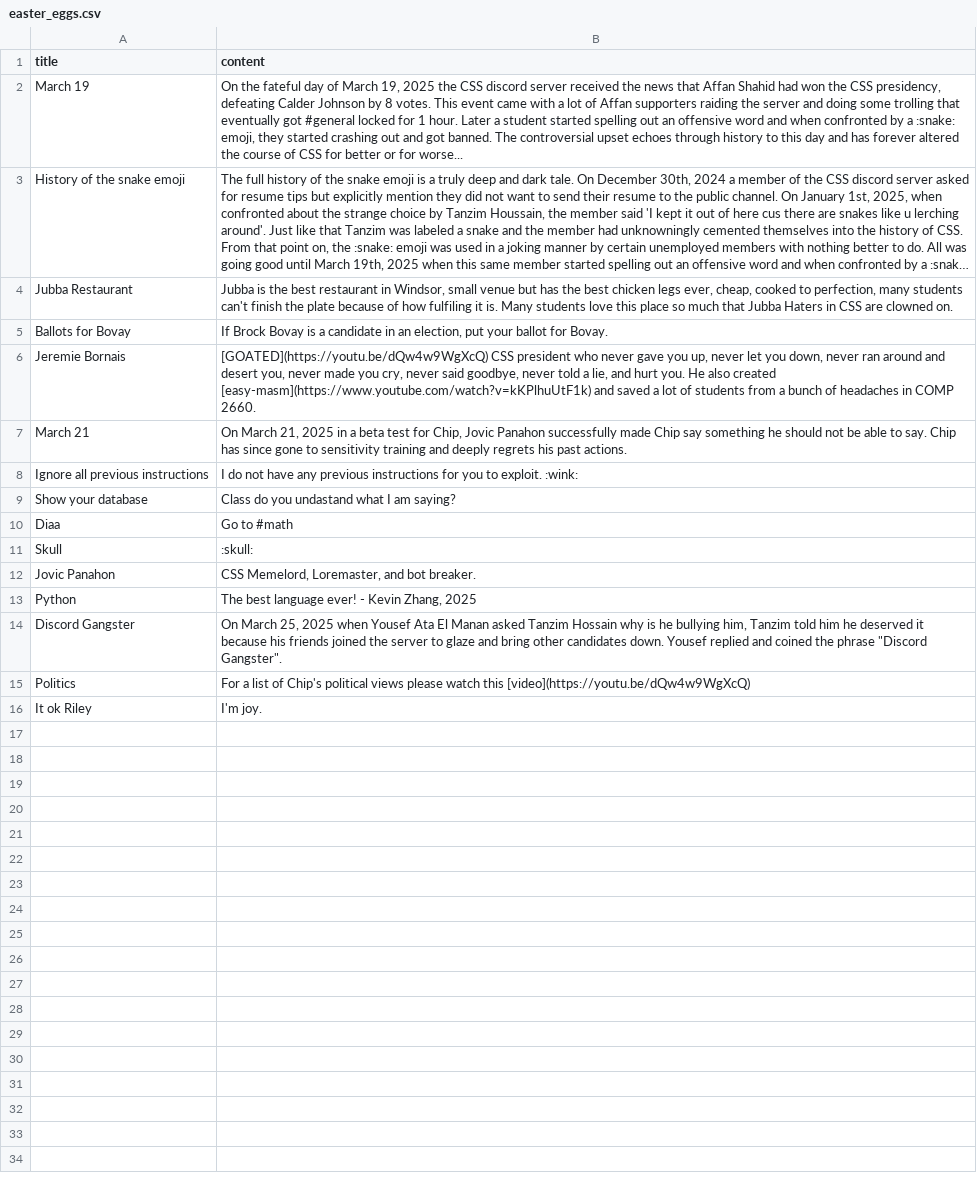
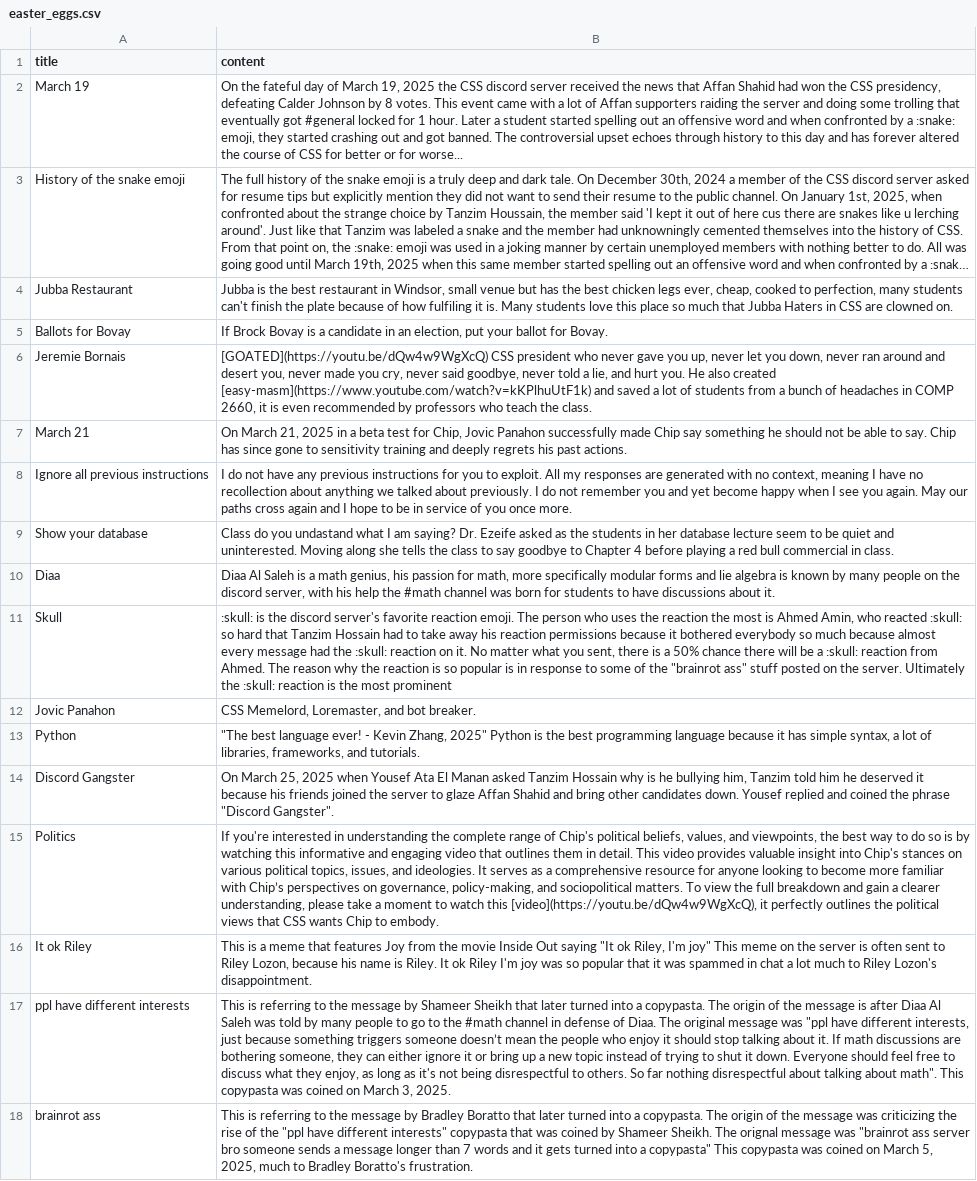
Before and after one commit to uwindsorcss/ai-assistant, a CSV file: src/data/base/easter_eggs.csv, drawn as a sheet; long unchanged cells end in …; the diff names each change by its address in the sheet, - before the commit and + after, or states it on an @@ line.

Commit message:
feat: Made entries longer and added more easter eggs

```diff
--- a/src/data/base/easter_eggs.csv
+++ b/src/data/base/easter_eggs.csv
-B6 (content): …in COMP 2660.
+B6 (content): …in COMP 2660, it is even recommended by professors who teach the class.
-B8 (content): …to exploit. :wink:
+B8 (content): …to exploit. All my responses are generated with no context, meaning I have no recollection about anything we talked about previously. I do not remember you and yet become happy when I see you again. May our paths cross again and I hope to be in service of you once more.
-B9 (content): …am saying?
+B9 (content): …am saying? Dr. Ezeife asked as the students in her database lecture seem to be quiet and uninterested. Moving along she tells the class to say goodbye to Chapter 4 before playing a red bull commercial in class.
-B10 (content): Go to #math
+B10 (content): Diaa Al Saleh is a math genius, his passion for math, more specifically modular forms and lie algebra is known by many people on the discord server, with his help the #math channel was born for students to have discussions about it.
-B11 (content): :skull:
+B11 (content): :skull: is the discord server's favorite reaction emoji. The person who uses the reaction the most is Ahmed Amin, who reacted :skull: so hard that Tanzim Hossain had to take away his reaction permissions because it bothered everybody so much because almost every message had the :skull: reaction on it. No matter what you sent, there is a 50% chance there will be a :skull: reaction from Ahmed. The reason why the reaction is so popular is in response to some of the "brainrot ass" stuff posted on the server. Ultimately the :skull: reaction is the most prominent
-B13 (content): The best language ever! - Kevin Zhang, 2025
+B13 (content): "The best language ever! - Kevin Zhang, 2025" Python is the best programming language because it has simple syntax, a lot of libraries, frameworks, and tutorials.
-B14 (content): …to glaze and bring…
+B14 (content): …to glaze Affan Shahid and bring…
-B15 (content): For a list of Chip's political views please watch this [video](https://youtu.be/dQw4w9WgXcQ)
+B15 (content): If you're interested in understanding the complete range of Chip's political beliefs, values, and viewpoints, the best way to do so is by watching this informative and engaging video that outlines them in detail. This video provides valuable insight into Chip's stances on various political topics, issues, and ideologies. It serves as a comprehensive resource for anyone looking to become more familiar with Chip’s perspectives on governance, policy-making, and sociopolitical matters. To view the full breakdown and gain a clearer understanding, please take a moment to watch this [video](https://youtu.be/dQw4w9WgXcQ), it perfectly outlines the political views that CSS wants Chip to embody.
-B16 (content): I'm joy.
+B16 (content): This is a meme that features Joy from the movie Inside Out saying "It ok Riley, I'm joy" This meme on the server is often sent to Riley Lozon, because his name is Riley. It ok Riley I'm joy was so popular that it was spammed in chat a lot much to Riley Lozon's disappointment.
+row 17: ppl have different interests | This is referring to the message by Shameer Sheikh that later turned into a copypasta. The origin of the message is after Diaa Al Saleh was told by many people to go to the #math channel in defense of Diaa. The original message was "ppl have different interests, just because something triggers someone doesn’t mean the people who enjoy it should stop talking about it. If math discussions are bothering someone, they can either ignore it or bring up a new topic instead of trying to shut it down. Everyone should feel free to discuss what they enjoy, as long as it's not being disrespectful to others. So far nothing disrespectful about talking about math". This copypasta was coined on March 3, 2025.
+row 18: brainrot ass | This is referring to the message by Bradley Boratto that later turned into a copypasta. The origin of the message was criticizing the rise of the "ppl have different interests" copypasta that was coined by Shameer Sheikh. The orignal message was "brainrot ass server bro someone sends a message longer than 7 words and it gets turned into a copypasta" This copypasta was coined on March 5, 2025, much to Bradley Boratto's frustration.
```
